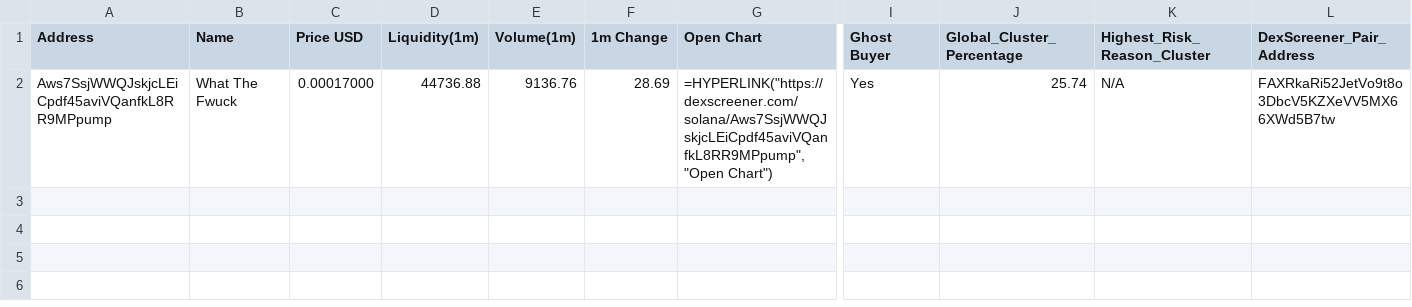
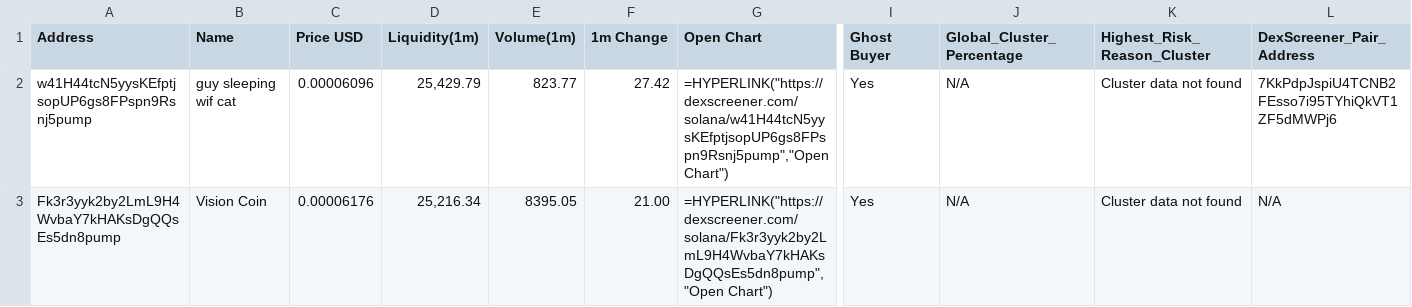
Before and after one commit to Rachid91674/SniperX-V3, a CSV file: token_risk_analysis.csv, drawn as a sheet; only a part is shown, gaps mark what is left out; removed rows and columns are numbered as before the commit, all else as after; rows hold the shown columns only; the diff names each change by its address in the sheet, - before the commit and + after, or states it on an @@ line.

```diff
--- a/token_risk_analysis.csv
+++ b/token_risk_analysis.csv
-row 2: Aws7SsjWWQJskjcLEiCpdf45aviVQanfkL8RR9MPpump | What The Fwuck | 0.00017000 | 44736.88 | 9136.76 | 28.69 | =HYPERLINK("https://dexscreener.com/solana/Aws7SsjWWQJskjcLEiCpdf45aviVQanfkL8RR9MPpump","Open Chart") | Yes | 25.74 | N/A | FAXRkaRi52JetVo9t8o3DbcV5KZXeVV5MX66XWd5B7tw
+row 2: w41H44tcN5yysKEfptjsopUP6gs8FPspn9Rsnj5pump | guy sleeping wif cat | 0.00006096 | 25,429.79 | 823.77 | 27.42 | =HYPERLINK("https://dexscreener.com/solana/w41H44tcN5yysKEfptjsopUP6gs8FPspn9Rsnj5pump","Open Chart") | Yes | N/A | Cluster data not found | 7KkPdpJspiU4TCNB2FEsso7i95TYhiQkVT1ZF5dMWPj6
+row 3: Fk3r3yyk2by2LmL9H4WvbaY7kHAKsDgQQsEs5dn8pump | Vision Coin | 0.00006176 | 25,216.34 | 8395.05 | 21.00 | =HYPERLINK("https://dexscreener.com/solana/Fk3r3yyk2by2LmL9H4WvbaY7kHAKsDgQQsEs5dn8pump","Open Chart") | Yes | N/A | Cluster data not found | N/A
```
Also changed, not shown: filtered_tokens_with_all_risks.csv, sample_data/token_risk_analysis.csv, 15 other files.
